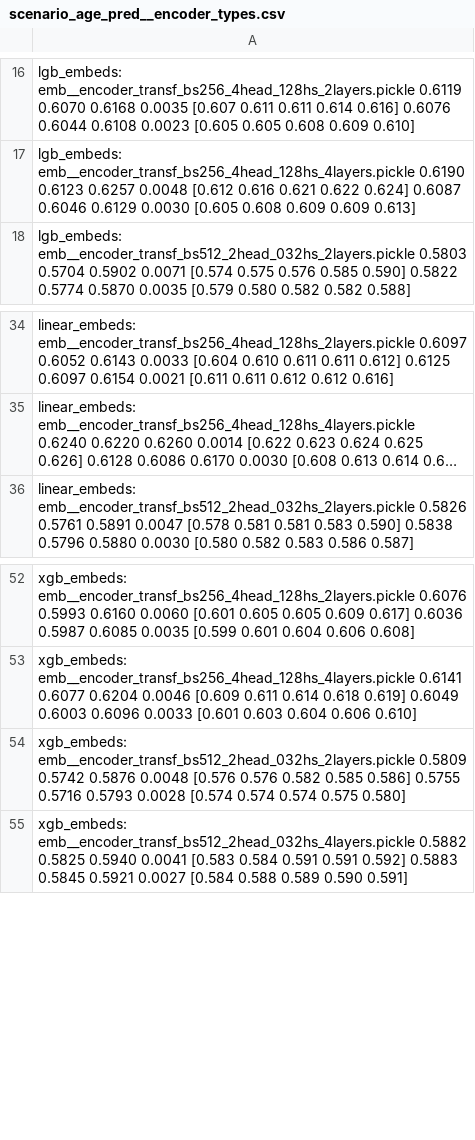
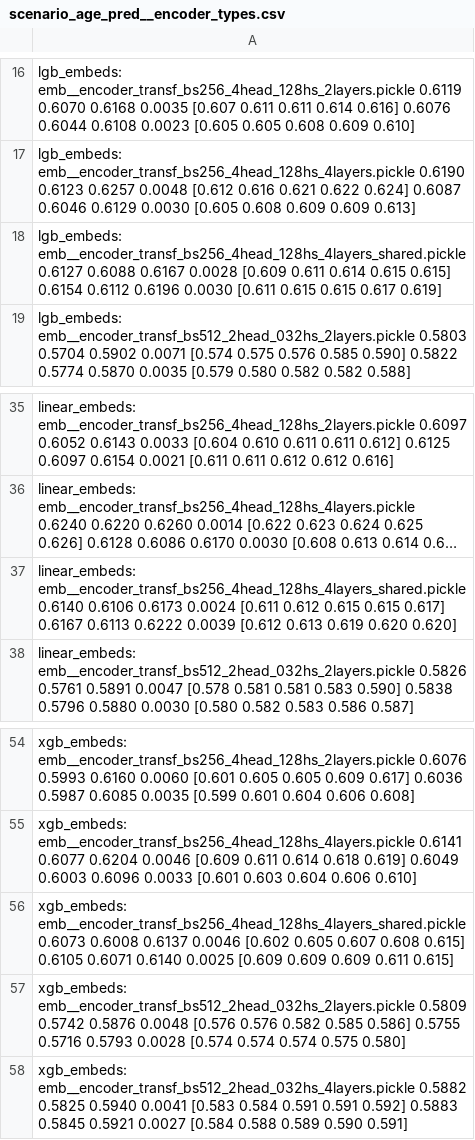
Before and after one commit to kglnsk/pytorch-lifestream, a CSV file: opends/runs/scenario_age_pred__encoder_types.csv, drawn as a sheet; only a part is shown, gaps mark what is left out; long unchanged cells end in …; the diff names each change by its address in the sheet, - before the commit and + after, or states it on an @@ line.

Commit message:
shared layers transformer results

```diff
--- a/opends/runs/scenario_age_pred__encoder_types.csv
+++ b/opends/runs/scenario_age_pred__encoder_types.csv
+row 18: lgb_embeds: emb__encoder_transf_bs256_4head_128hs_4layers_shared.pickle 0.6127 0.6088 0.6167 0.0028 [0.609 0.611 0.614 0.615 0.615] 0.6154 0.6112 0.6196 0.0030 [0.611 0.615 0.615 0.617 0.619]
+row 37: linear_embeds: emb__encoder_transf_bs256_4head_128hs_4layers_shared.pickle 0.6140 0.6106 0.6173 0.0024 [0.611 0.612 0.615 0.615 0.617] 0.6167 0.6113 0.6222 0.0039 [0.612 0.613 0.619 0.620 0.620]
+row 56: xgb_embeds: emb__encoder_transf_bs256_4head_128hs_4layers_shared.pickle 0.6073 0.6008 0.6137 0.0046 [0.602 0.605 0.607 0.608 0.615] 0.6105 0.6071 0.6140 0.0025 [0.609 0.609 0.609 0.611 0.615]
```
Also changed, not shown: 1 other file.
